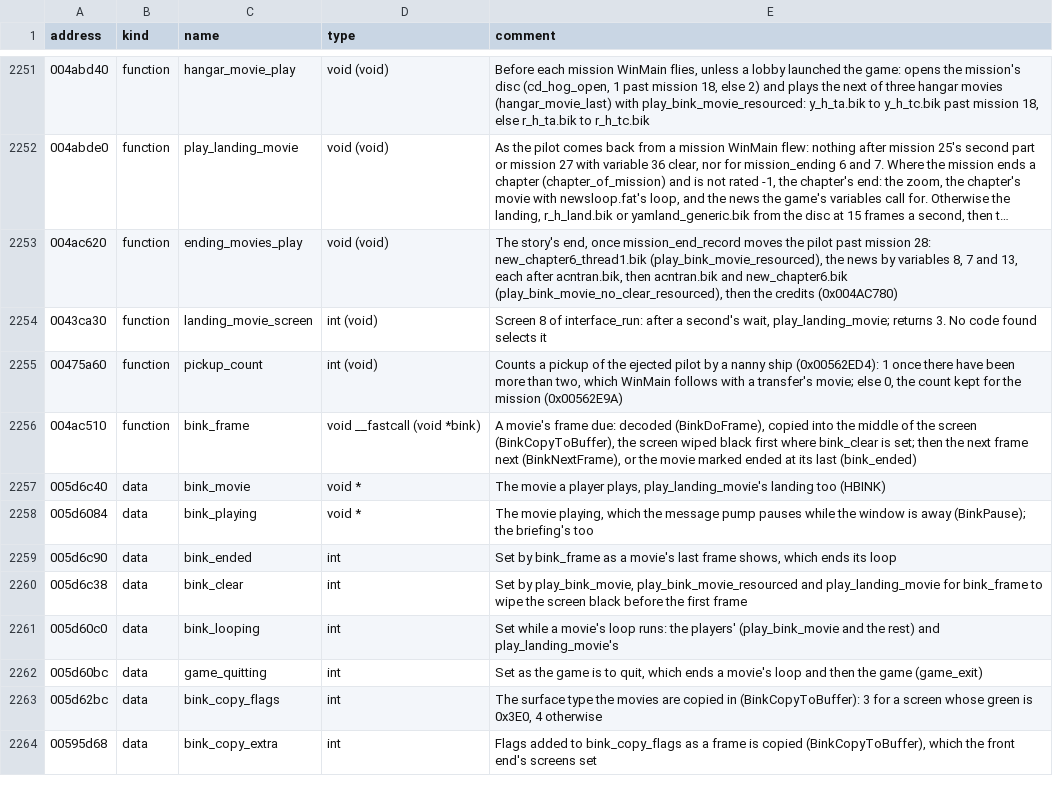
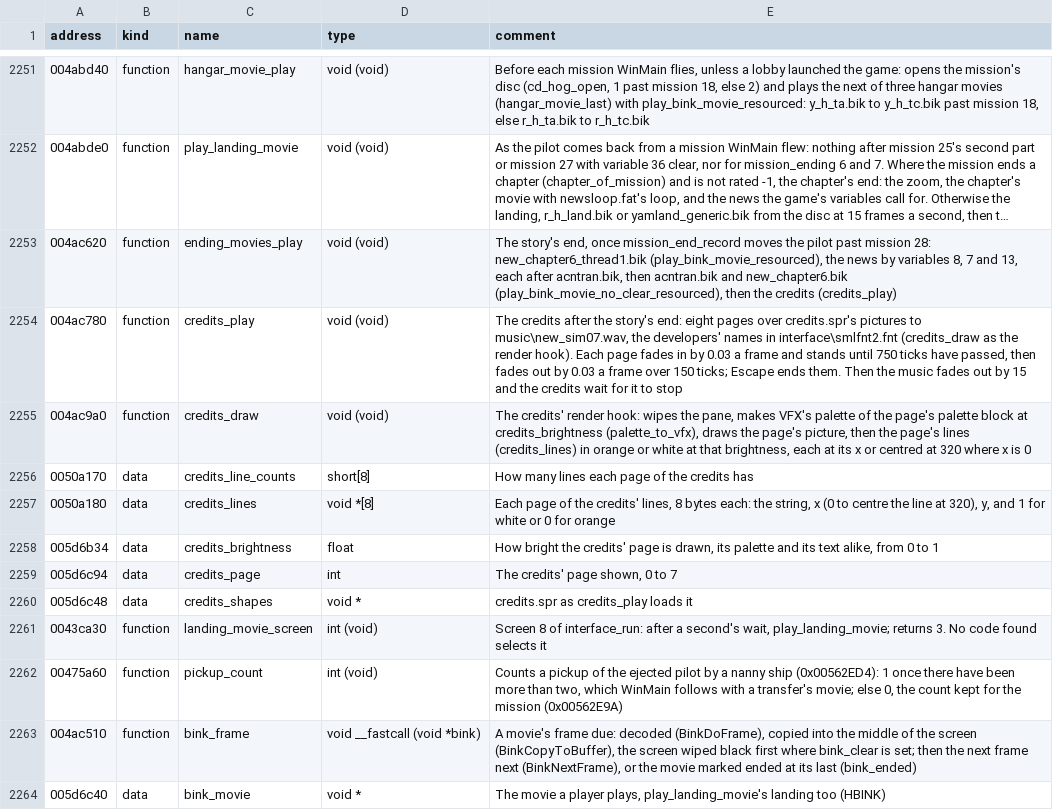
Before and after one commit to OpenReliant/openreliant, a TSV file: ghidra/names/LANCER.EXE.tsv, drawn as a sheet; only a part is shown, gaps mark what is left out; the shorter side is filled out with more unchanged rows; long unchanged cells end in …; the diff names each change by its address in the sheet, - before the commit and + after, or states it on an @@ line.

Commit message:
feat: the story's end after the campaign's last mission
After mission 28, OpenReliant went back to the main menu. It now does
what WinMain does: Enriquez's end briefing, the movies of how the war
ended with the news reports the campaign's flags call for (Kulov's,
Ivan Petrov's and one of Steiner's two), and the credits, then the
main menu with the campaign back at its first mission.

The credits show eight pages over credits.spr's pictures, each through
its own palette, with the developers' names from the game's strings,
to music\new_sim07.wav. A page fades in, stands for 750 ticks and fades
out over 150; Escape ends them, and the music then fades out. The game
fades them a step each frame; OpenReliant takes a step for each
simulation step, as it does elsewhere, so they fade at the same speed
at any frame rate.

The landing and the story's end share how they play news reports.

```diff
--- a/ghidra/names/LANCER.EXE.tsv
+++ b/ghidra/names/LANCER.EXE.tsv
-E2253 (comment): …the credits (0x004AC780)
+E2253 (comment): …the credits (credits_play)
+row 2254: 004ac780 | function | credits_play | void (void) | The credits after the story's end: eight pages over credits.spr's pictures to music\new_sim07.wav, the developers' names in interface\smlfnt2.fnt (credits_draw as the render hook). Each page fades in by 0.03 a frame and stands until 750 ticks have passed, then fades out by 0.03 a frame over 150 ticks; Escape ends them. Then the music fades out by 15 and the credits wait for it to stop
+row 2255: 004ac9a0 | function | credits_draw | void (void) | The credits' render hook: wipes the pane, makes VFX's palette of the page's palette block at credits_brightness (palette_to_vfx), draws the page's picture, then the page's lines (credits_lines) in orange or white at that brightness, each at its x or centred at 320 where x is 0
+row 2256: 0050a170 | data | credits_line_counts | short[8] | How many lines each page of the credits has
+row 2257: 0050a180 | data | credits_lines | void *[8] | Each page of the credits' lines, 8 bytes each: the string, x (0 to centre the line at 320), y, and 1 for white or 0 for orange
+row 2258: 005d6b34 | data | credits_brightness | float | How bright the credits' page is drawn, its palette and its text alike, from 0 to 1
+row 2259: 005d6c94 | data | credits_page | int | The credits' page shown, 0 to 7
+row 2260: 005d6c48 | data | credits_shapes | void * | credits.spr as credits_play loads it
```
Also changed, not shown: 8 other files.
